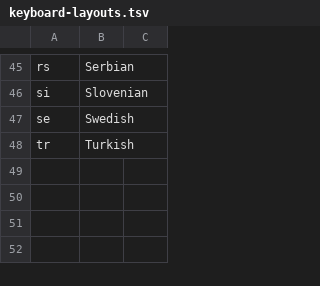
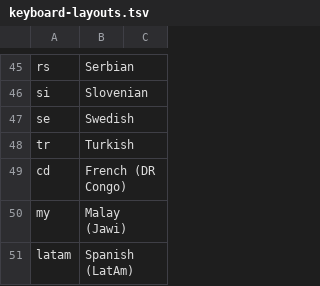
Before and after one commit to Tomas-M/linux-live, a TSV file: Slax/debian13/modules/03-desktop/rootcopy/usr/share/slax/keyboard-layouts.tsv, drawn as a sheet; only a part is shown, gaps mark what is left out.

Commit message:
Keyboard layout select fixes

```diff
--- a/Slax/debian13/modules/03-desktop/rootcopy/usr/share/slax/keyboard-layouts.tsv
+++ b/Slax/debian13/modules/03-desktop/rootcopy/usr/share/slax/keyboard-layouts.tsv
@@ -48 +48,4 @@ se	Swedish
 tr	Turkish	
+cd	French (DR Congo)	
+my	Malay (Jawi)	
+latam	Spanish (LatAm)	
```
Also changed, not shown: 2 other files.
